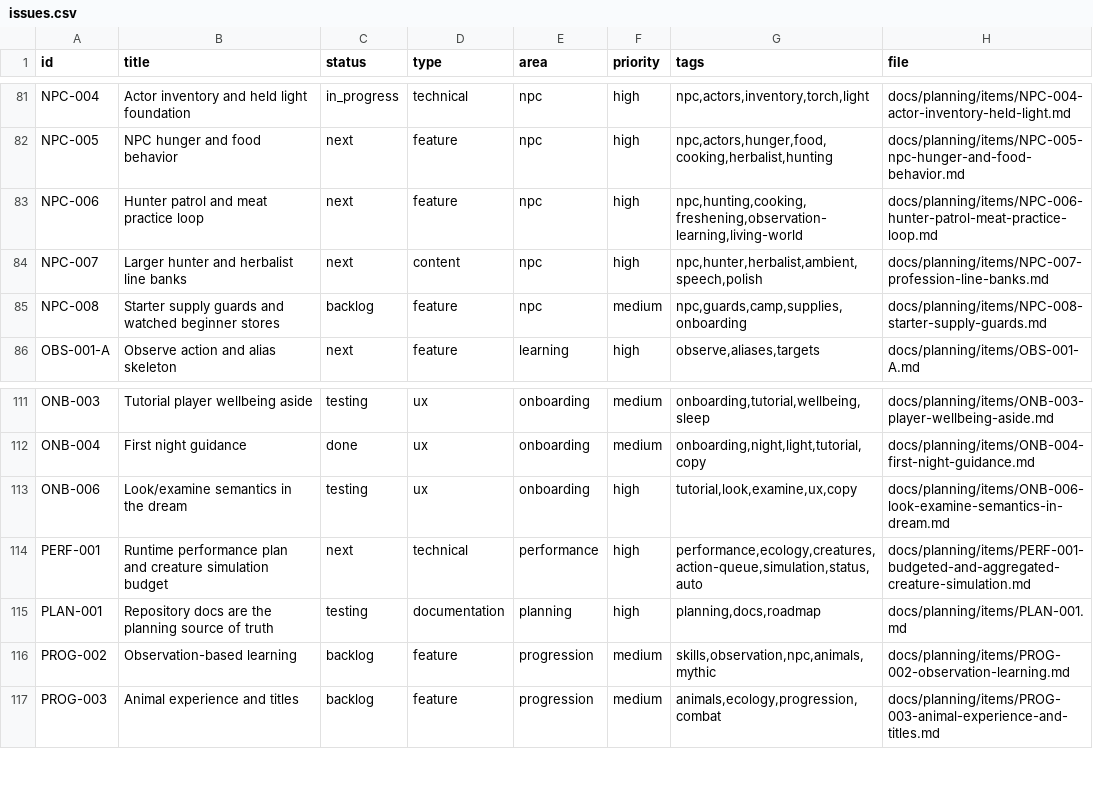
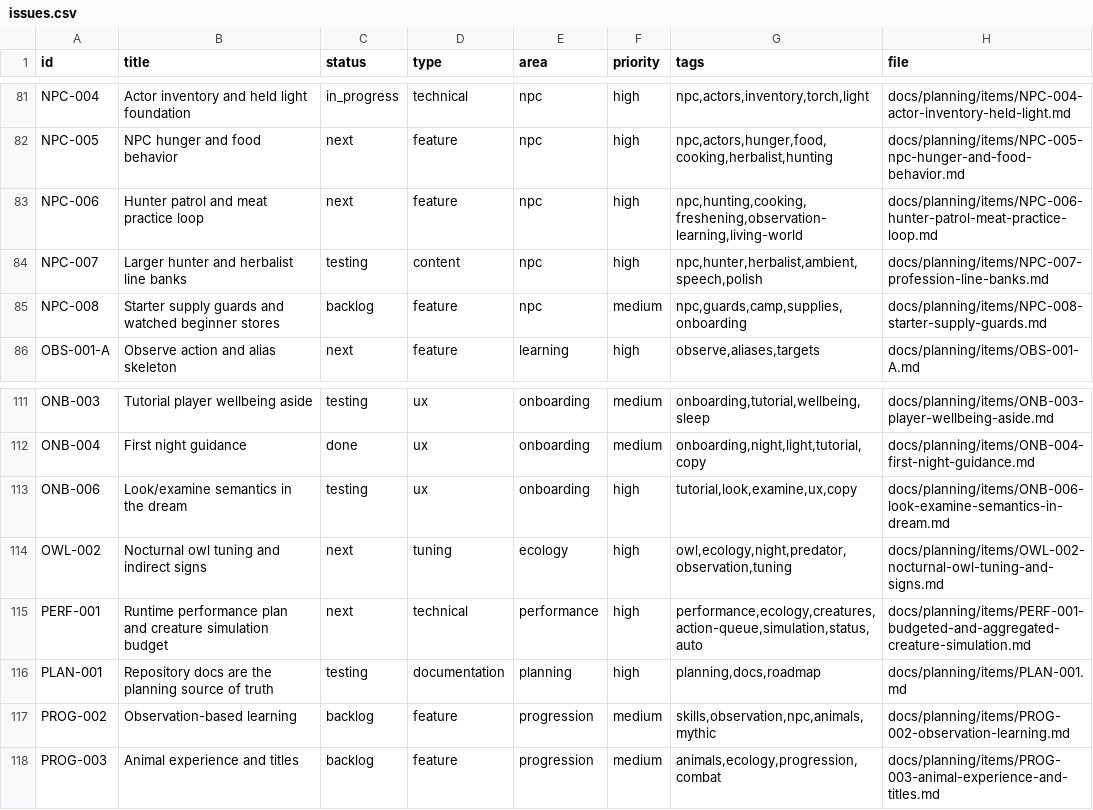
Before and after one commit to q587p/chornolis-marches, a CSV file: docs/planning/exports/issues.csv, drawn as a sheet; only a part is shown, gaps mark what is left out.

```diff
--- a/docs/planning/exports/issues.csv
+++ b/docs/planning/exports/issues.csv
@@ -83,3 +83,3 @@ NPC-005,NPC hunger and food behavior,next,feature,npc,high,"npc,actors,hunger,fo
 NPC-006,Hunter patrol and meat practice loop,next,feature,npc,high,"npc,hunting,cooking,freshening,observation-learning,living-world",docs/planning/items/NPC-006-hunter-patrol-meat-practice-loop.md
-NPC-007,Larger hunter and herbalist line banks,next,content,npc,high,"npc,hunter,herbalist,ambient,speech,polish",docs/planning/items/NPC-007-profession-line-banks.md
+NPC-007,Larger hunter and herbalist line banks,testing,content,npc,high,"npc,hunter,herbalist,ambient,speech,polish",docs/planning/items/NPC-007-profession-line-banks.md
 NPC-008,Starter supply guards and watched beginner stores,backlog,feature,npc,medium,"npc,guards,camp,supplies,onboarding",docs/planning/items/NPC-008-starter-supply-guards.md
@@ -113,2 +113,3 @@ ONB-004,First night guidance,done,ux,onboarding,medium,"onboarding,night,light,t
 ONB-006,Look/examine semantics in the dream,testing,ux,onboarding,high,"tutorial,look,examine,ux,copy",docs/planning/items/ONB-006-look-examine-semantics-in-dream.md
+OWL-002,Nocturnal owl tuning and indirect signs,next,tuning,ecology,high,"owl,ecology,night,predator,observation,tuning",docs/planning/items/OWL-002-nocturnal-owl-tuning-and-signs.md
 PERF-001,Runtime performance plan and creature simulation budget,next,technical,performance,high,"performance,ecology,creatures,action-queue,simulation,status,auto",docs/planning/items/PERF-001-budgeted-and-aggregated-creature-simulation.md
```
Also changed, not shown: 23 other files.
